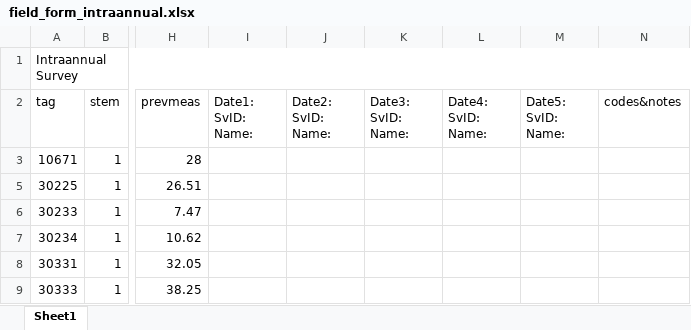
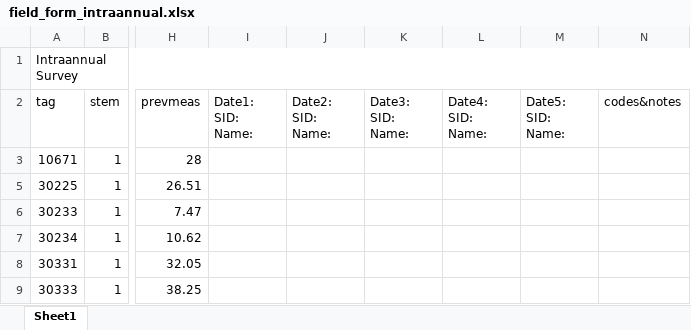
Before and after one commit to SCBI-ForestGEO/Dendrobands, an Excel workbook: resources/field_forms/2019/field_form_intraannual.xlsx, sheet Sheet1, drawn as a sheet; only a part is shown, gaps mark what is left out; values as stored, in another font and other column widths than the file's, no borders; ↵ is a line break in a cell; the diff names each change by its address in the sheet, - before the commit and + after, or states it on an @@ line.

Commit message:
changed SvID to SID to give more room on form

```diff
--- a/resources/field_forms/2019/field_form_intraannual.xlsx (sheet Sheet1)
+++ b/resources/field_forms/2019/field_form_intraannual.xlsx (sheet Sheet1)
-I2: Date1: SvID: Name:
+I2: Date1: SID: Name:
-J2: Date2: SvID: Name:
+J2: Date2: SID: Name:
-K2: Date3: SvID: Name:
+K2: Date3: ↵ SID: ↵ Name:
-L2: Date4: SvID: Name:
+L2: Date4: ↵ SID: ↵ Name:
-M2: Date5: SvID: Name:
+M2: Date5: SID: Name:
```
